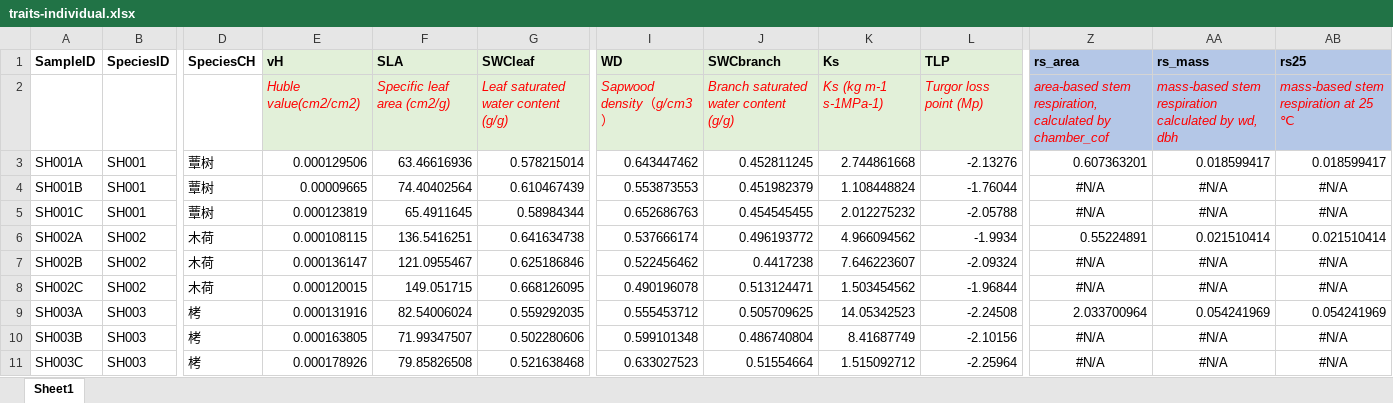
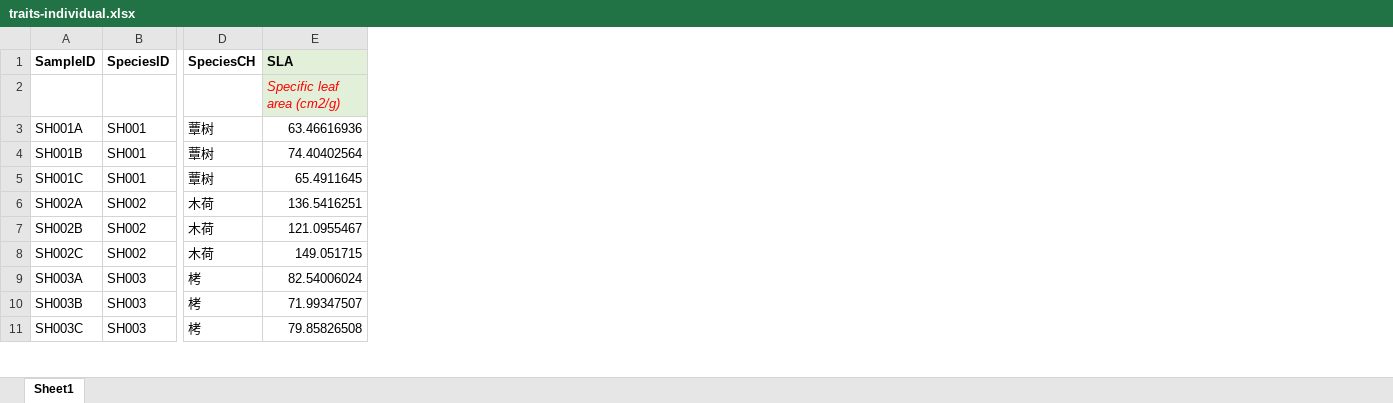
Before and after one commit to EdwardZhu02/subtropical-leaf-root-econ, an Excel workbook: rawdata/traits-individual.xlsx, sheet Sheet1, drawn as a sheet; only a part is shown, gaps mark what is left out; values as stored, in another font and other column widths than the file's, no borders; the diff names each change by its address in the sheet, - before the commit and + after, or states it on an @@ line.

Commit message:
Refine species level code

```diff
--- a/rawdata/traits-individual.xlsx (sheet Sheet1)
+++ b/rawdata/traits-individual.xlsx (sheet Sheet1)
-column E (vH), rows 2-11: Huble value(cm2/cm2) | 0.000129506 | 0.00009665 | 0.000123819 | 0.000108115 | 0.000136147 | 0.000120015 | 0.000131916 | 0.000163805 | 0.000178926
-column G (SWCleaf), rows 2-11: Leaf saturated water content (g/g) | 0.578215014 | 0.610467439 | 0.58984344 | 0.641634738 | 0.625186846 | 0.668126095 | 0.559292035 | 0.502280606 | 0.521638468
-column I (WD), rows 2-11: Sapwood density（g/cm3） | 0.643447462 | 0.553873553 | 0.652686763 | 0.537666174 | 0.522456462 | 0.490196078 | 0.555453712 | 0.599101348 | 0.633027523
-column J (SWCbranch), rows 2-11: Branch saturated water content (g/g) | 0.452811245 | 0.451982379 | 0.454545455 | 0.496193772 | 0.4417238 | 0.513124471 | 0.505709625 | 0.486740804 | 0.51554664
-column K (Ks), rows 2-11: Ks (kg m-1 s-1MPa-1) | 2.744861668 | 1.108448824 | 2.012275232 | 4.966094562 | 7.646223607 | 1.503454562 | 14.05342523 | 8.41687749 | 1.515092712
-column L (TLP), rows 2-11: Turgor loss point (Mp) | -2.13276 | -1.76044 | -2.05788 | -1.9934 | -2.09324 | -1.96844 | -2.24508 | -2.10156 | -2.25964
-column Z (rs_area), rows 2-11: area-based stem respiration, calculated by chamber_cof | 0.607363201 | #N/A | #N/A | 0.55224891 | #N/A | #N/A | 2.033700964 | #N/A | #N/A
-column AA (rs_mass), rows 2-11: mass-based stem respiration calculated by wd, dbh | 0.018599417 | #N/A | #N/A | 0.021510414 | #N/A | #N/A | 0.054241969 | #N/A | #N/A
-column AB (rs25), rows 2-11: mass-based stem respiration at 25 ℃ | 0.018599417 | #N/A | #N/A | 0.021510414 | #N/A | #N/A | 0.054241969 | #N/A | #N/A
```
Also changed, not shown: 25 other files.
